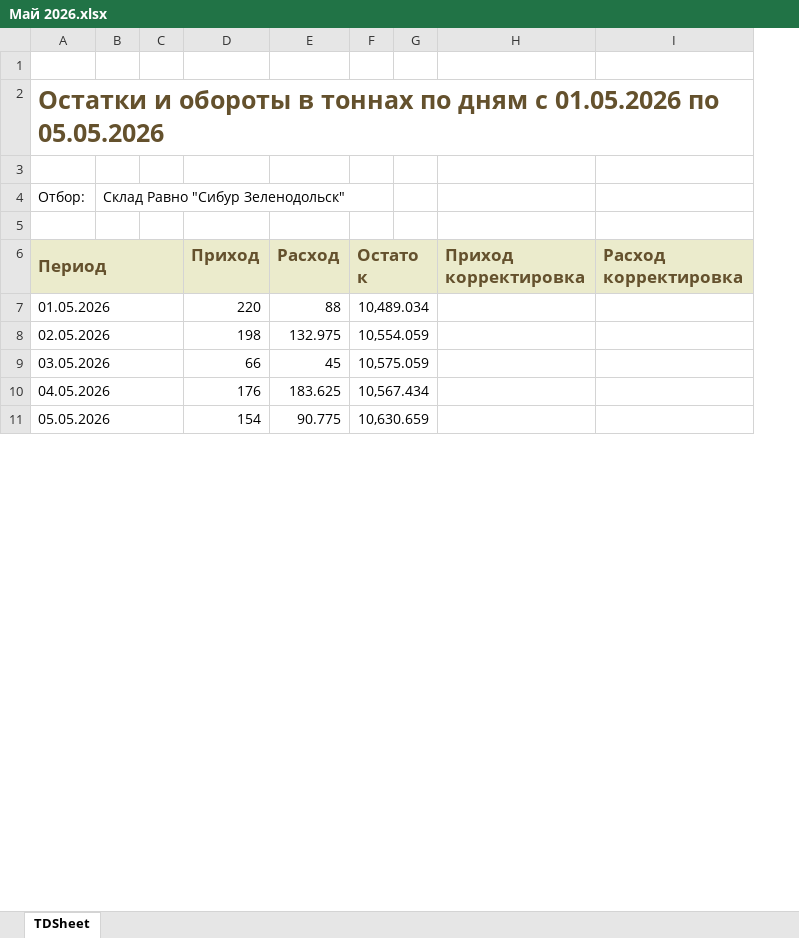
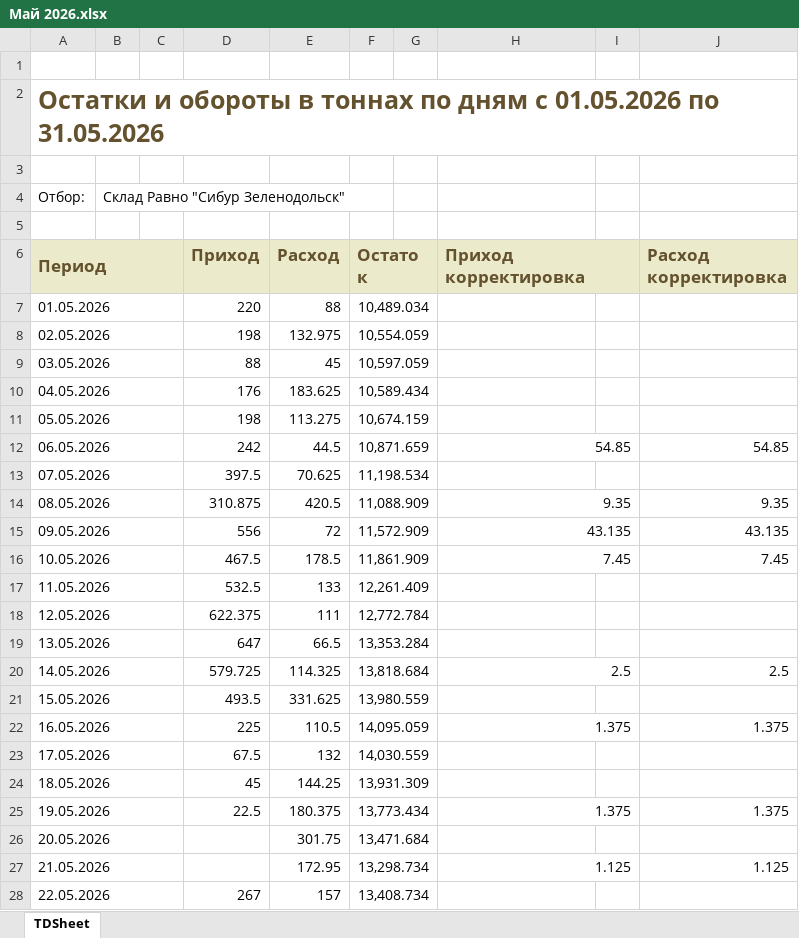
Before and after one commit to AntiChat1990/dtm_dashboard, an Excel workbook: dtm_dashboard/excel_data/keeping_prr/Зеленодольск/Май 2026.xlsx, sheet TDSheet, drawn as a sheet; only a part is shown; values as stored, in another font and other column widths than the file's, no borders; charts and pictures not drawn; the diff covers the shown part only; the diff names each change by its address in the sheet, - before the commit and + after, or states it on an @@ line.

```diff
--- a/dtm_dashboard/excel_data/keeping_prr/Зеленодольск/Май 2026.xlsx (sheet TDSheet)
+++ b/dtm_dashboard/excel_data/keeping_prr/Зеленодольск/Май 2026.xlsx (sheet TDSheet)
+column I, empty
-A2 (Период): …01.05.2026 по 05.05.2026
+A2 (Период): …01.05.2026 по 31.05.2026
+H6:I6 merged
-D9 (Приход): 66
+D9 (Приход): 88
-F9 (Остаток): 10,575.059
+F9 (Остаток): 10,597.059
-F10 (Остаток): 10,567.434
+F10 (Остаток): 10,589.434
-D11 (Приход): 154
+D11 (Приход): 198
-E11 (Расход): 90.775
+E11 (Расход): 113.275
-F11 (Остаток): 10,630.659
+F11 (Остаток): 10,674.159
+row 12: 06.05.2026 |  |  | 242 | 44.5 | 10,871.659 |  | 54.85 |  | 54.85
+row 13: 07.05.2026 |  |  | 397.5 | 70.625 | 11,198.534
+row 14: 08.05.2026 |  |  | 310.875 | 420.5 | 11,088.909 |  | 9.35 |  | 9.35
+row 15: 09.05.2026 |  |  | 556 | 72 | 11,572.909 |  | 43.135 |  | 43.135
+row 16: 10.05.2026 |  |  | 467.5 | 178.5 | 11,861.909 |  | 7.45 |  | 7.45
+row 17: 11.05.2026 |  |  | 532.5 | 133 | 12,261.409
+row 18: 12.05.2026 |  |  | 622.375 | 111 | 12,772.784
+row 19: 13.05.2026 |  |  | 647 | 66.5 | 13,353.284
+row 20: 14.05.2026 |  |  | 579.725 | 114.325 | 13,818.684 |  | 2.5 |  | 2.5
+row 21: 15.05.2026 |  |  | 493.5 | 331.625 | 13,980.559
+row 22: 16.05.2026 |  |  | 225 | 110.5 | 14,095.059 |  | 1.375 |  | 1.375
+row 23: 17.05.2026 |  |  | 67.5 | 132 | 14,030.559
+row 24: 18.05.2026 |  |  | 45 | 144.25 | 13,931.309
+row 25: 19.05.2026 |  |  | 22.5 | 180.375 | 13,773.434 |  | 1.375 |  | 1.375
+row 26: 20.05.2026 |  |  |  | 301.75 | 13,471.684
+row 27: 21.05.2026 |  |  |  | 172.95 | 13,298.734 |  | 1.125 |  | 1.125
+row 28: 22.05.2026 |  |  | 267 | 157 | 13,408.734
```
Also changed, not shown: 9 added rows, 4 edited cells and merged cells elsewhere in this sheet, dtm_dashboard/excel_data/keeping_prr/Баумана/Май 2026.xlsx, dtm_dashboard/excel_data/keeping_prr/Екатеринбург/Май 2026.xlsx, 18 other files.
